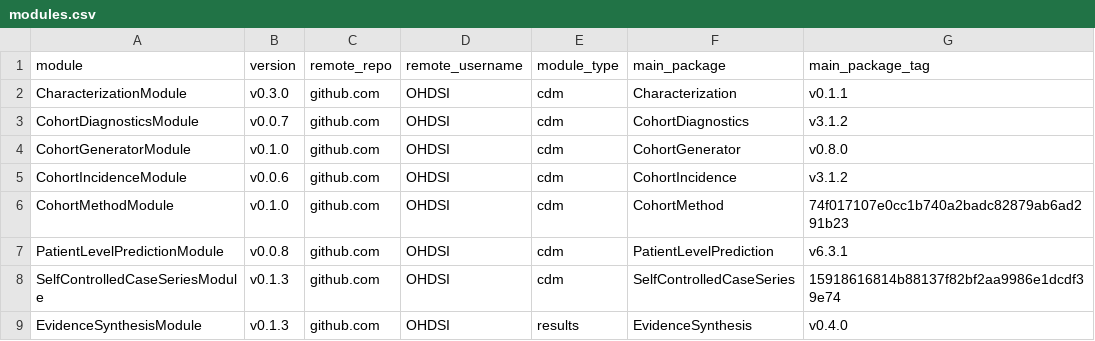
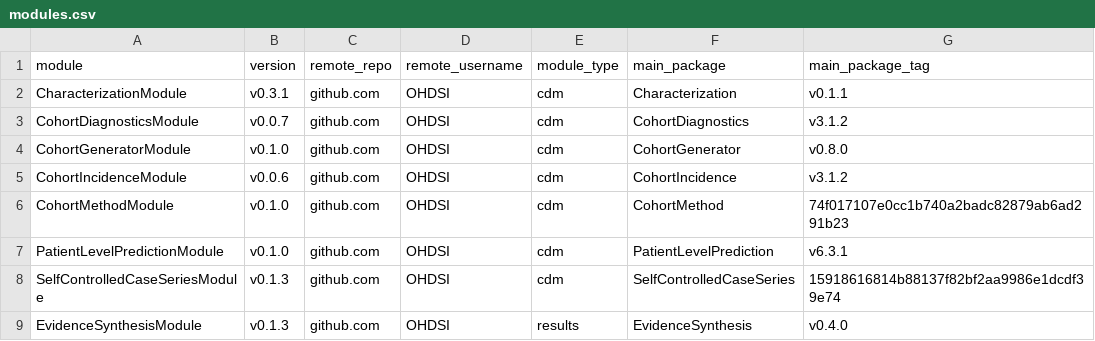
Before and after one commit to OHDSI/Strategus, a CSV file: inst/csv/modules.csv, drawn as a sheet.

Commit message:
Update module references and add Eunomia test script

```diff
--- a/inst/csv/modules.csv
+++ b/inst/csv/modules.csv
@@ -1,3 +1,3 @@
 module,version,remote_repo,remote_username,module_type,main_package,main_package_tag
-CharacterizationModule,v0.3.0,github.com,OHDSI,cdm,Characterization,v0.1.1
+CharacterizationModule,v0.3.1,github.com,OHDSI,cdm,Characterization,v0.1.1
 CohortDiagnosticsModule,v0.0.7,github.com,OHDSI,cdm,CohortDiagnostics,v3.1.2
@@ -6,3 +6,3 @@ CohortIncidenceModule,v0.0.6,github.com,OHDSI,cdm,CohortIncidence,v3.1.2
 CohortMethodModule,v0.1.0,github.com,OHDSI,cdm,CohortMethod,74f017107e0cc1b740a2badc82879ab6ad291b23
-PatientLevelPredictionModule,v0.0.8,github.com,OHDSI,cdm,PatientLevelPrediction,v6.3.1
+PatientLevelPredictionModule,v0.1.0,github.com,OHDSI,cdm,PatientLevelPrediction,v6.3.1
 SelfControlledCaseSeriesModule,v0.1.3,github.com,OHDSI,cdm,SelfControlledCaseSeries,15918616814b88137f82bf2aa9986e1dcdf39e74
```
Also changed, not shown: 4 other files.
